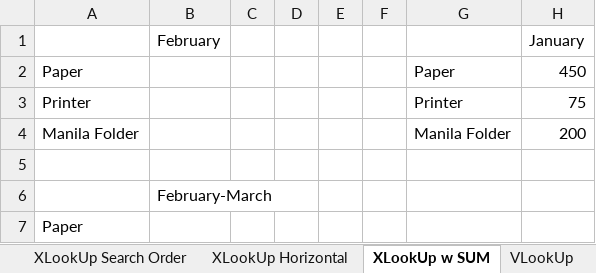
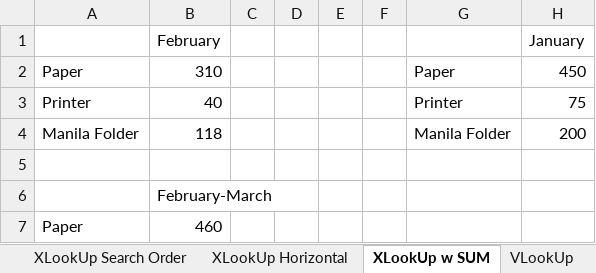
Before and after one commit to Manas4804/Microsoft-Excel-Project, an Excel workbook: XLOOKUP Excel Tutorial File.xlsx, sheet XLookUp w SUM, drawn as a sheet; only a part is shown; values as stored, in another font and other column widths than the file's, no borders; the diff names each change by its address in the sheet, - before the commit and + after, or states it on an @@ line.

```diff
--- a/XLOOKUP Excel Tutorial File.xlsx (sheet XLookUp w SUM)
+++ b/XLOOKUP Excel Tutorial File.xlsx (sheet XLookUp w SUM)
-B2 (February): (empty)
+B2 (February): 310
-B3 (February): (empty)
+B3 (February): 40
-B4 (February): (empty)
+B4 (February): 118
-B7 (February): (empty)
+B7 (February): 460
```
Also changed, not shown: sheet XLookUp Horizontal, sheet VLookUp, 5 other files.
